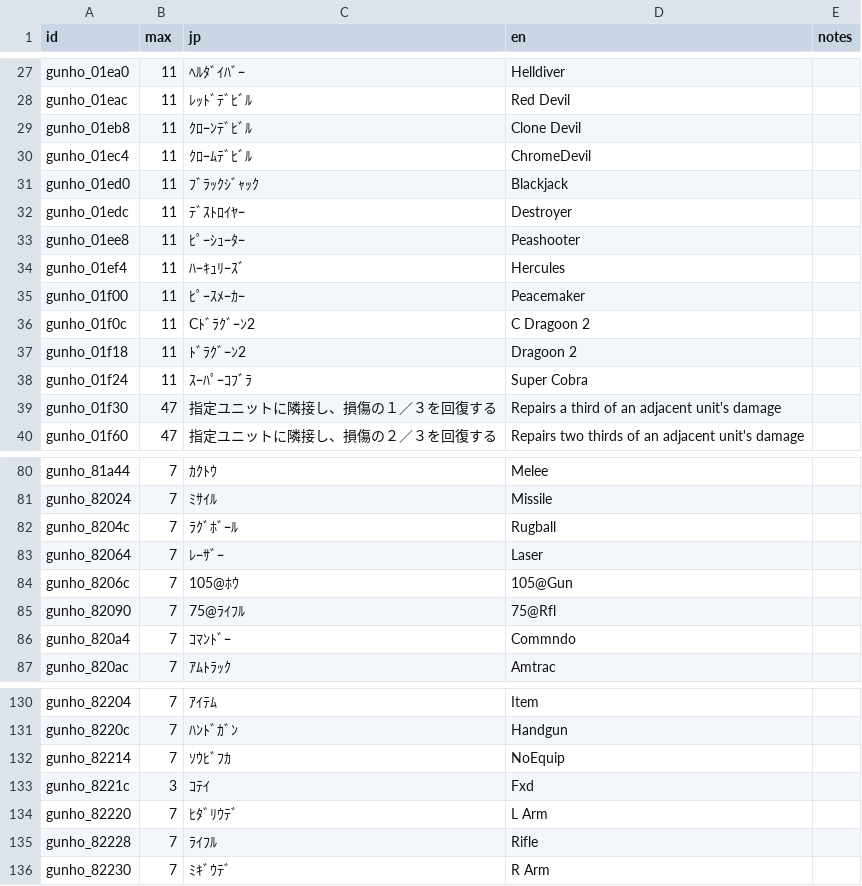
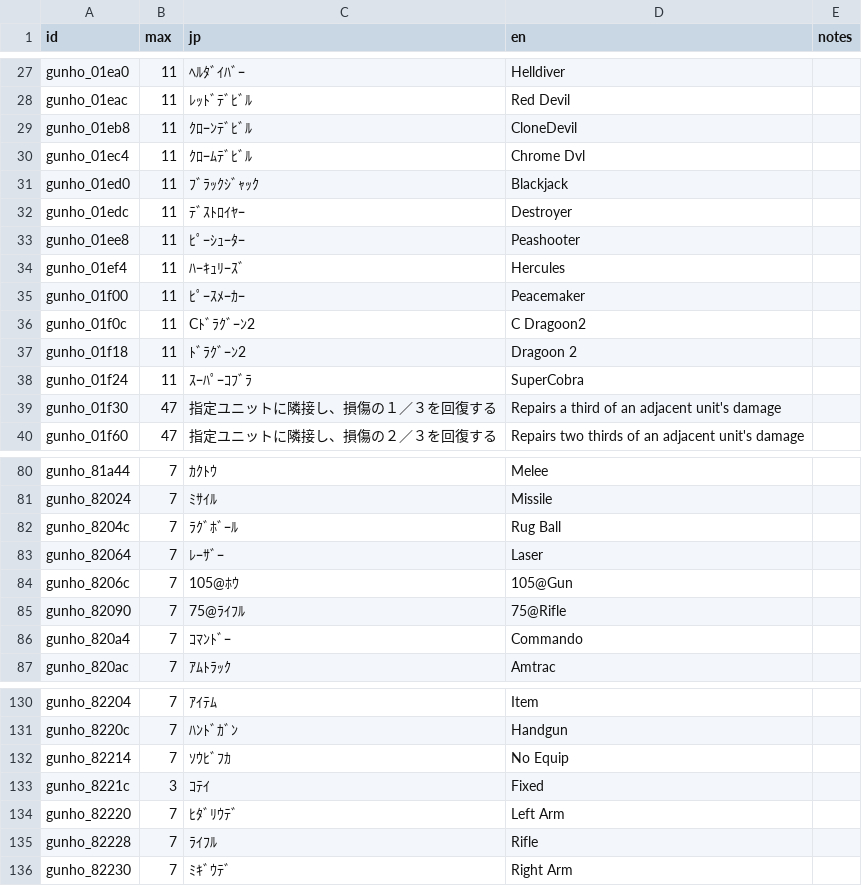
Before and after one commit to minhnhattonthat/gungho-brigade-en, a TSV file: script/gunho.tsv, drawn as a sheet; only a part is shown, gaps mark what is left out; the diff covers the shown part only.

```diff
--- a/script/gunho.tsv
+++ b/script/gunho.tsv
@@ -28,4 +28,4 @@ gunho_01ea0	11	ﾍﾙﾀﾞｲﾊﾞｰ	Helldiver
 gunho_01eac	11	ﾚｯﾄﾞﾃﾞﾋﾞﾙ	Red Devil	
-gunho_01eb8	11	ｸﾛｰﾝﾃﾞﾋﾞﾙ	Clone Devil	
-gunho_01ec4	11	ｸﾛｰﾑﾃﾞﾋﾞﾙ	ChromeDevil	
+gunho_01eb8	11	ｸﾛｰﾝﾃﾞﾋﾞﾙ	CloneDevil	
+gunho_01ec4	11	ｸﾛｰﾑﾃﾞﾋﾞﾙ	Chrome Dvl	
 gunho_01ed0	11	ﾌﾞﾗｯｸｼﾞｬｯｸ	Blackjack	
@@ -35,5 +35,5 @@ gunho_01ef4	11	ﾊｰｷｭﾘｰｽﾞ	Hercules
 gunho_01f00	11	ﾋﾟｰｽﾒｰｶｰ	Peacemaker	
-gunho_01f0c	11	Cﾄﾞﾗｸﾞｰﾝ2	C Dragoon 2	
+gunho_01f0c	11	Cﾄﾞﾗｸﾞｰﾝ2	C Dragoon2	
 gunho_01f18	11	ﾄﾞﾗｸﾞｰﾝ2	Dragoon 2	
-gunho_01f24	11	ｽｰﾊﾟｰｺﾌﾞﾗ	Super Cobra	
+gunho_01f24	11	ｽｰﾊﾟｰｺﾌﾞﾗ	SuperCobra	
 gunho_01f30	47	指定ユニットに隣接し、損傷の１／３を回復する	Repairs a third of an adjacent unit's damage	
@@ -81,7 +81,7 @@ gunho_81a44	7	ｶｸﾄｳ	Melee
 gunho_82024	7	ﾐｻｲﾙ	Missile	
-gunho_8204c	7	ﾗｸﾞﾎﾞｰﾙ	Rugball	
+gunho_8204c	7	ﾗｸﾞﾎﾞｰﾙ	Rug Ball	
 gunho_82064	7	ﾚｰｻﾞｰ	Laser	
 gunho_8206c	7	105@ﾎｳ	105@Gun	
-gunho_82090	7	75@ﾗｲﾌﾙ	75@Rfl	
-gunho_820a4	7	ｺﾏﾝﾄﾞｰ	Commndo	
+gunho_82090	7	75@ﾗｲﾌﾙ	75@Rifle	
+gunho_820a4	7	ｺﾏﾝﾄﾞｰ	Commando	
 gunho_820ac	7	ｱﾑﾄﾗｯｸ	Amtrac	
@@ -131,6 +131,6 @@ gunho_82204	7	ｱｲﾃﾑ	Item
 gunho_8220c	7	ﾊﾝﾄﾞｶﾞﾝ	Handgun	
-gunho_82214	7	ｿｳﾋﾞﾌｶ	NoEquip	
-gunho_8221c	3	ｺﾃｲ	Fxd	
-gunho_82220	7	ﾋﾀﾞﾘｳﾃﾞ	L Arm	
+gunho_82214	7	ｿｳﾋﾞﾌｶ	No Equip	
+gunho_8221c	3	ｺﾃｲ	Fixed	
+gunho_82220	7	ﾋﾀﾞﾘｳﾃﾞ	Left Arm	
 gunho_82228	7	ﾗｲﾌﾙ	Rifle	
-gunho_82230	7	ﾐｷﾞｳﾃﾞ	R Arm	
+gunho_82230	7	ﾐｷﾞｳﾃﾞ	Right Arm	
```
Also changed, not shown: 14 edited cells elsewhere in this file, 14 other files.
